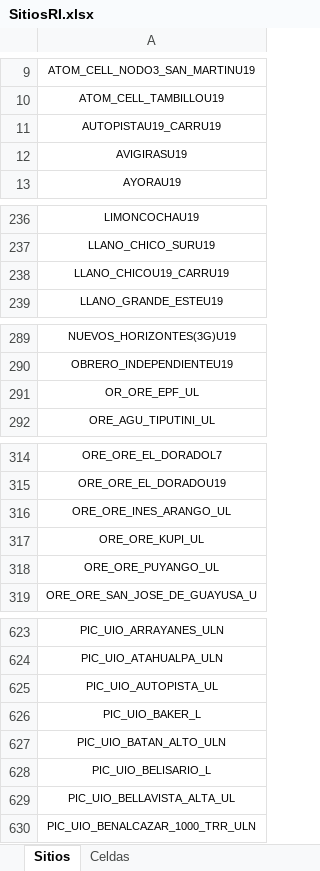
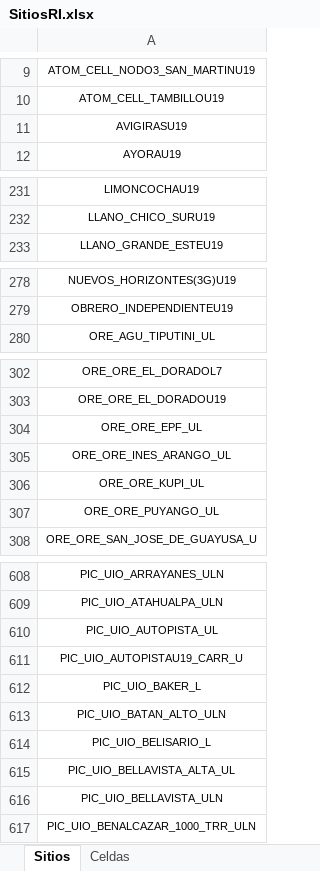
Before and after one commit to thanry89/dashboard, an Excel workbook: data/SitiosRI.xlsx, sheet Sitios, drawn as a sheet; only a part is shown, gaps mark what is left out; values as stored, in another font and other column widths than the file's, no borders; removed rows and columns are numbered as before the commit, all else as after; the diff covers the shown part only; the diff names each change by its address in the sheet, - before the commit and + after, or states it on an @@ line.

```diff
--- a/data/SitiosRI.xlsx (sheet Sitios)
+++ b/data/SitiosRI.xlsx (sheet Sitios)
-row 11: AUTOPISTAU19_CARRU19
-row 238: LLANO_CHICOU19_CARRU19
-row 291: OR_ORE_EPF_UL
+row 304: ORE_ORE_EPF_UL
+row 611: PIC_UIO_AUTOPISTAU19_CARR_U
+row 616: PIC_UIO_BELLAVISTA_ULN
```
Also changed, not shown: 15 added rows, 20 removed rows and 3 edited cells elsewhere in this sheet, data/Sitios3G.xlsx.
